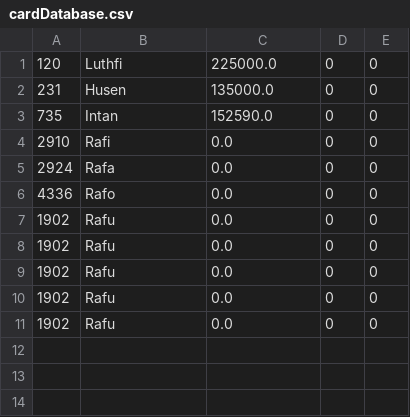
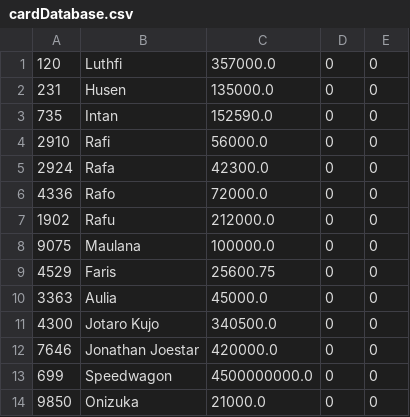
Before and after one commit to LuthfiSyahputra/College, a CSV file: Computational Thinking/TB Kelompok/cardDatabase.csv, drawn as a sheet.

Commit message:
Toll E-Money update
update on some of the inner workings of the card database management

Error handling if the csv file is empty
Add minimum requirements on some procedures

```diff
--- a/Computational Thinking/TB Kelompok/cardDatabase.csv
+++ b/Computational Thinking/TB Kelompok/cardDatabase.csv
@@ -1,11 +1,14 @@
-120,Luthfi,225000.0,0,0
+120,Luthfi,357000.0,0,0
 231,Husen,135000.0,0,0
 735,Intan,152590.0,0,0
-2910,Rafi,0.0,0,0
-2924,Rafa,0.0,0,0
-4336,Rafo,0.0,0,0
-1902,Rafu,0.0,0,0
-1902,Rafu,0.0,0,0
-1902,Rafu,0.0,0,0
-1902,Rafu,0.0,0,0
-1902,Rafu,0.0,0,0
+2910,Rafi,56000.0,0,0
+2924,Rafa,42300.0,0,0
+4336,Rafo,72000.0,0,0
+1902,Rafu,212000.0,0,0
+9075,Maulana,100000.0,0,0
+4529,Faris,25600.75,0,0
+3363,Aulia,45000.0,0,0
+4300,Jotaro Kujo,340500.0,0,0
+7646,Jonathan Joestar,420000.0,0,0
+699,Speedwagon,4500000000.0,0,0
+9850,Onizuka,21000.0,0,0
```
Also changed, not shown: 3 other files.
